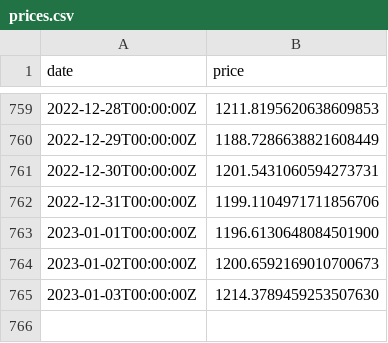
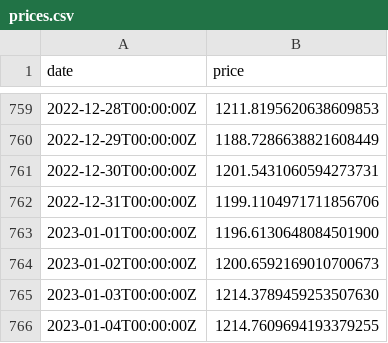
Before and after one commit to xh3b4sd/eth-prices, a CSV file: prices.csv, drawn as a sheet; only a part is shown, gaps mark what is left out; the diff names each change by its address in the sheet, - before the commit and + after, or states it on an @@ line.

Commit message:
update prices.csv

```diff
--- a/prices.csv
+++ b/prices.csv
+row 766: 2023-01-04T00:00:00Z | 1214.7609694193379255
```
